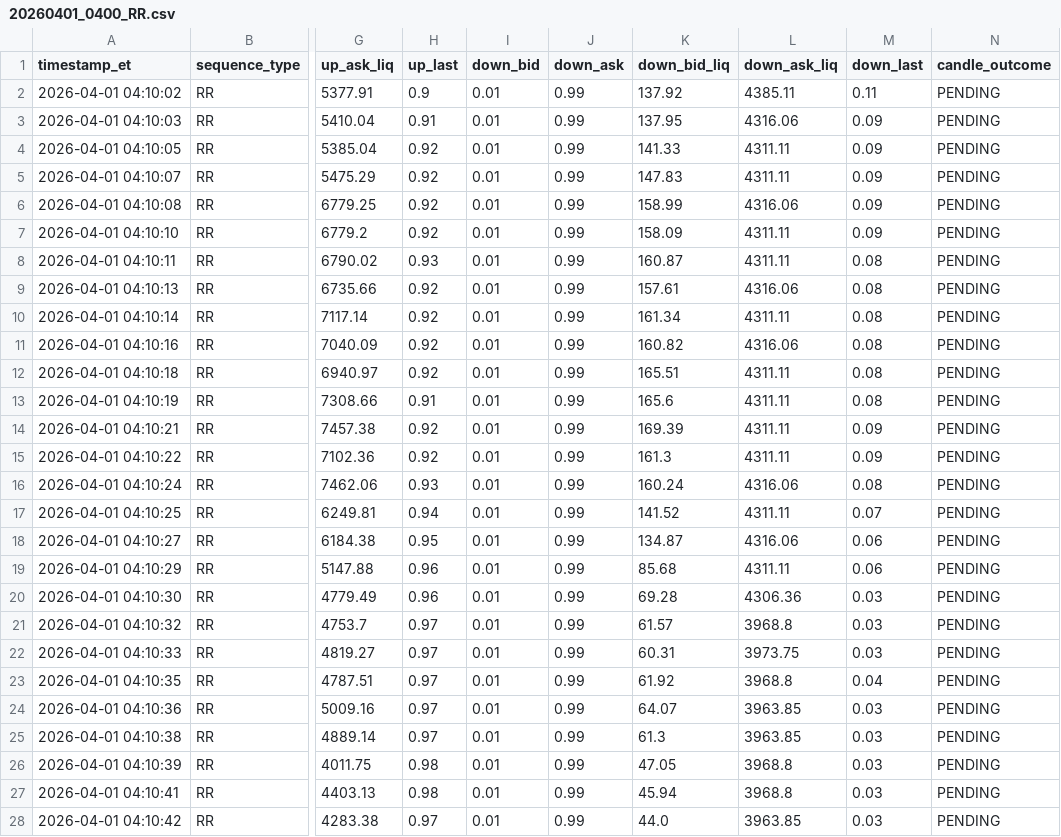
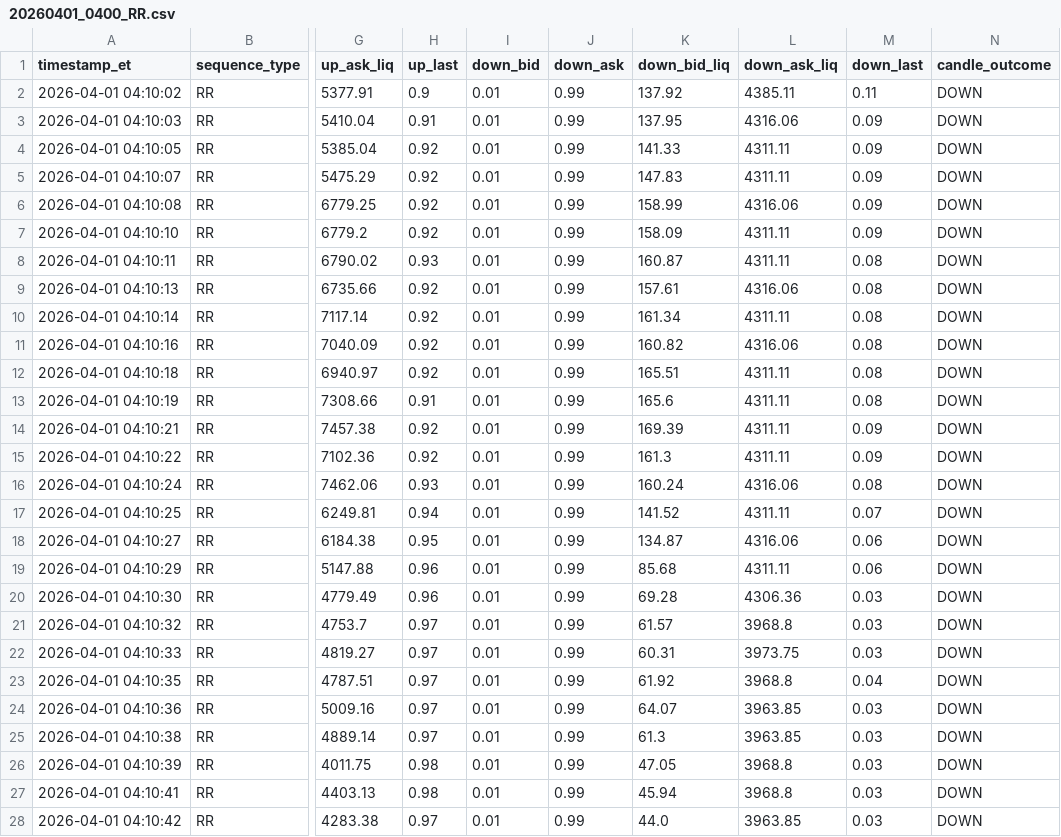
Before and after one commit to alpinoWolf/Bkeadata, a CSV file: data/20260401_0400_RR.csv, drawn as a sheet; only a part is shown, gaps mark what is left out; the diff covers the shown part only; the diff names each change by its address in the sheet, - before the commit and + after, or states it on an @@ line.

Commit message:
Outcome DOWN 20260401_0400

```diff
--- a/data/20260401_0400_RR.csv
+++ b/data/20260401_0400_RR.csv
-N2:N28 (candle_outcome): PENDING
+N2:N28 (candle_outcome): DOWN
```
Also changed, not shown: 127 edited cells elsewhere in this file, 1 other file.
